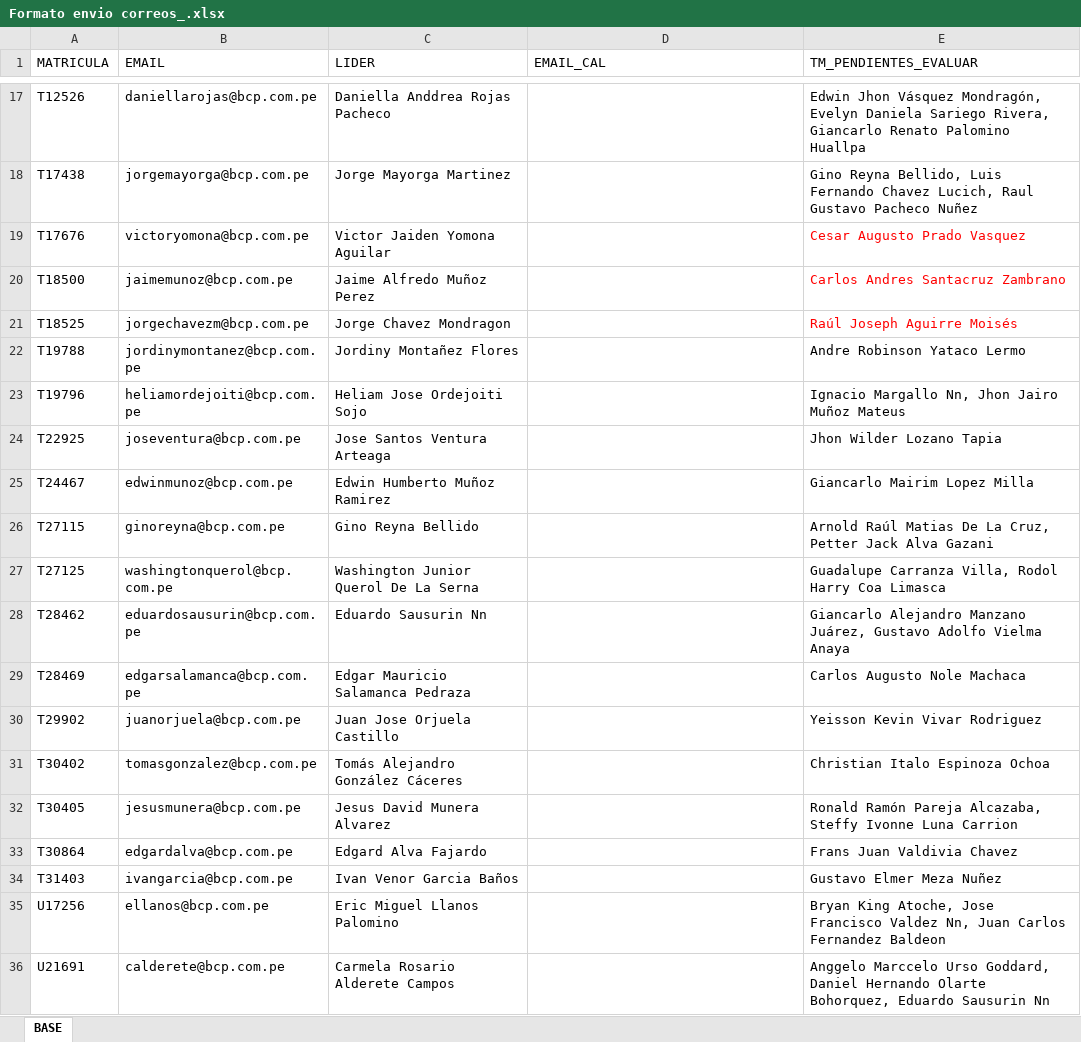
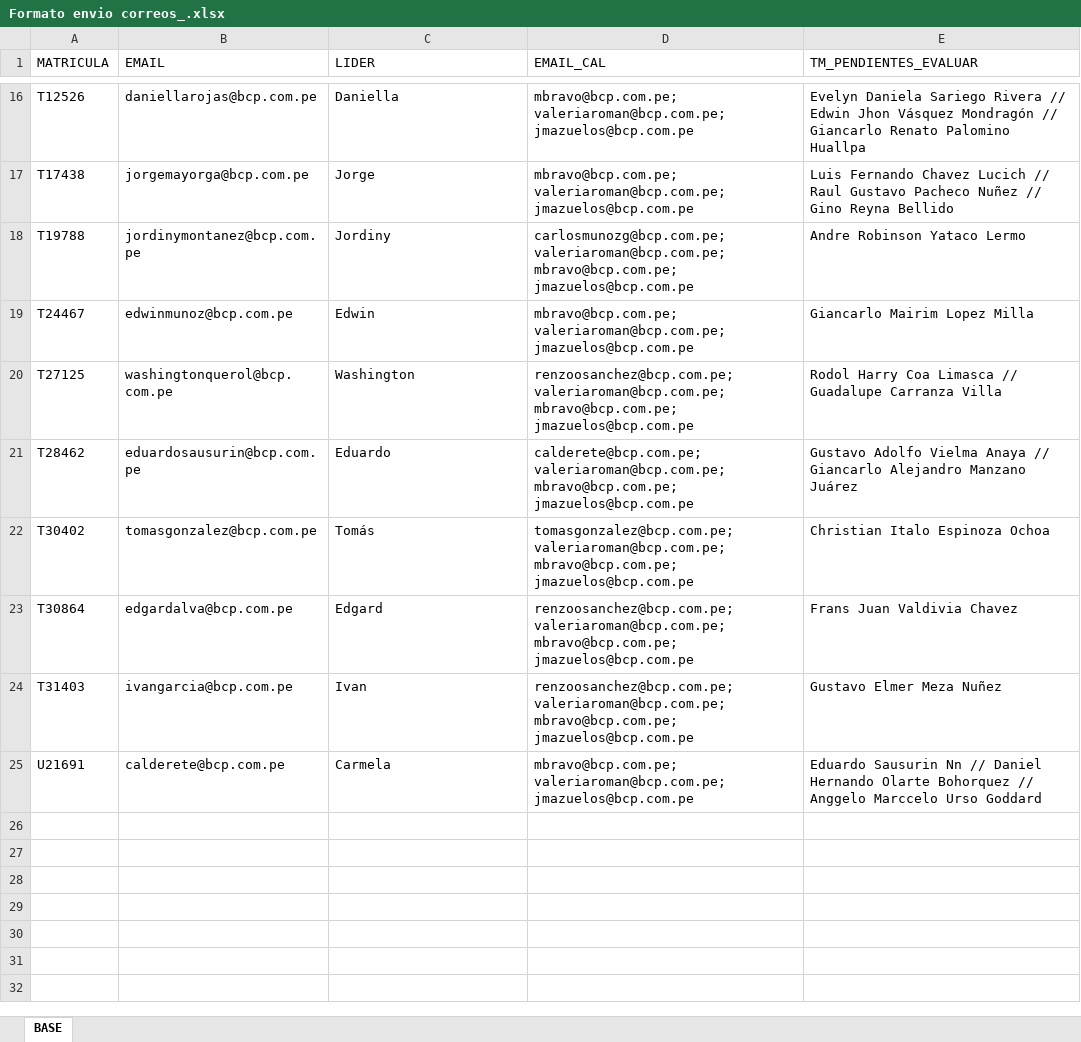
Before and after one commit to richard-usmp/Envio-auto-de-correos-outlook, an Excel workbook: Formato envio correos_.xlsx, sheet BASE, drawn as a sheet; only a part is shown, gaps mark what is left out; values as stored, in another font and other column widths than the file's, no borders; removed rows and columns are numbered as before the commit, all else as after; the diff covers the shown part only; the diff names each change by its address in the sheet, - before the commit and + after, or states it on an @@ line.

```diff
--- a/Formato envio correos_.xlsx (sheet BASE)
+++ b/Formato envio correos_.xlsx (sheet BASE)
-C16 (LIDER): Daniella Anddrea Rojas Pacheco
+C16 (LIDER): Daniella
-D16:D17 (EMAIL_CAL): (empty)
+D16:D17 (EMAIL_CAL): mbravo@bcp.com.pe; valeriaroman@bcp.com.pe; jmazuelos@bcp.com.pe
-E16 (TM_PENDIENTES_EVALUAR): Edwin Jhon Vásquez Mondragón, Evelyn Daniela Sariego Rivera, Giancarlo Renato…
+E16 (TM_PENDIENTES_EVALUAR): Evelyn Daniela Sariego Rivera // Edwin Jhon Vásquez Mondragón // Giancarlo Renato…
-C17 (LIDER): Jorge Mayorga Martinez
+C17 (LIDER): Jorge
-E17 (TM_PENDIENTES_EVALUAR): Gino Reyna Bellido, Luis Fernando Chavez Lucich, Raul Gustavo Pacheco Nuñez
+E17 (TM_PENDIENTES_EVALUAR): Luis Fernando Chavez Lucich // Raul Gustavo Pacheco Nuñez // Gino Reyna Bellido
-row 19: T17676 | victoryomona@bcp.com.pe | Victor Jaiden Yomona Aguilar |  | Cesar Augusto Prado Vasquez
-row 20: T18500 | jaimemunoz@bcp.com.pe | Jaime Alfredo Muñoz Perez |  | Carlos Andres Santacruz Zambrano
-row 21: T18525 | jorgechavezm@bcp.com.pe | Jorge Chavez Mondragon |  | Raúl Joseph Aguirre Moisés
-C18 (LIDER): Jordiny Montañez Flores
+C18 (LIDER): Jordiny
-D18 (EMAIL_CAL): (empty)
+D18 (EMAIL_CAL): carlosmunozg@bcp.com.pe; valeriaroman@bcp.com.pe; mbravo@bcp.com.pe; jmazuelos@bcp.com.pe
-row 23: T19796 | heliamordejoiti@bcp.com.pe | Heliam Jose Ordejoiti Sojo |  | Ignacio Margallo Nn, Jhon Jairo Muñoz Mateus
-row 24: T22925 | joseventura@bcp.com.pe | Jose Santos Ventura Arteaga |  | Jhon Wilder Lozano Tapia
-C19 (LIDER): Edwin Humberto Muñoz Ramirez
+C19 (LIDER): Edwin
-D19 (EMAIL_CAL): (empty)
+D19 (EMAIL_CAL): mbravo@bcp.com.pe; valeriaroman@bcp.com.pe; jmazuelos@bcp.com.pe
-row 26: T27115 | ginoreyna@bcp.com.pe | Gino Reyna Bellido |  | Arnold Raúl Matias De La Cruz, Petter Jack Alva Gazani
-C20 (LIDER): Washington Junior Querol De La Serna
+C20 (LIDER): Washington
-D20 (EMAIL_CAL): (empty)
+D20 (EMAIL_CAL): renzoosanchez@bcp.com.pe; valeriaroman@bcp.com.pe; mbravo@bcp.com.pe; jmazuelos@bcp.com.pe
-E20 (TM_PENDIENTES_EVALUAR): Guadalupe Carranza Villa, Rodol Harry Coa Limasca
+E20 (TM_PENDIENTES_EVALUAR): Rodol Harry Coa Limasca // Guadalupe Carranza Villa
-C21 (LIDER): Eduardo Sausurin Nn
+C21 (LIDER): Eduardo
-D21 (EMAIL_CAL): (empty)
+D21 (EMAIL_CAL): calderete@bcp.com.pe; valeriaroman@bcp.com.pe; mbravo@bcp.com.pe; jmazuelos@bcp.com.pe
-E21 (TM_PENDIENTES_EVALUAR): Giancarlo Alejandro Manzano Juárez, Gustavo Adolfo Vielma Anaya
+E21 (TM_PENDIENTES_EVALUAR): Gustavo Adolfo Vielma Anaya // Giancarlo Alejandro Manzano Juárez
-row 29: T28469 | edgarsalamanca@bcp.com.pe | Edgar Mauricio Salamanca Pedraza |  | Carlos Augusto Nole Machaca
-row 30: T29902 | juanorjuela@bcp.com.pe | Juan Jose Orjuela Castillo |  | Yeisson Kevin Vivar Rodriguez
-C22 (LIDER): Tomás Alejandro González Cáceres
+C22 (LIDER): Tomás
-D22 (EMAIL_CAL): (empty)
+D22 (EMAIL_CAL): tomasgonzalez@bcp.com.pe; valeriaroman@bcp.com.pe; mbravo@bcp.com.pe; jmazuelos@bcp.com.pe
-row 32: T30405 | jesusmunera@bcp.com.pe | Jesus David Munera Alvarez |  | Ronald Ramón Pareja Alcazaba, Steffy Ivonne Luna Carrion
-C23 (LIDER): Edgard Alva Fajardo
+C23 (LIDER): Edgard
-D23:D24 (EMAIL_CAL): (empty)
+D23:D24 (EMAIL_CAL): renzoosanchez@bcp.com.pe; valeriaroman@bcp.com.pe; mbravo@bcp.com.pe; jmazuelos@bcp.com.pe
-C24 (LIDER): Ivan Venor Garcia Baños
+C24 (LIDER): Ivan
-row 35: U17256 | ellanos@bcp.com.pe | Eric Miguel Llanos Palomino |  | Bryan King Atoche, Jose Francisco Valdez Nn, Juan Carlos Fernandez Baldeon
-C25 (LIDER): Carmela Rosario Alderete Campos
+C25 (LIDER): Carmela
-D25 (EMAIL_CAL): (empty)
+D25 (EMAIL_CAL): mbravo@bcp.com.pe; valeriaroman@bcp.com.pe; jmazuelos@bcp.com.pe
-E25 (TM_PENDIENTES_EVALUAR): Anggelo Marccelo Urso Goddard, Daniel Hernando Olarte Bohorquez, Eduardo Sausurin Nn
+E25 (TM_PENDIENTES_EVALUAR): Eduardo Sausurin Nn // Daniel Hernando Olarte Bohorquez // Anggelo Marccelo Urso Goddard
```
Also changed, not shown: 1 added row, 2 removed rows and 33 edited cells elsewhere in this sheet, excel_input_datos_formato/Formato envio correos.xlsx, 21 other files.
